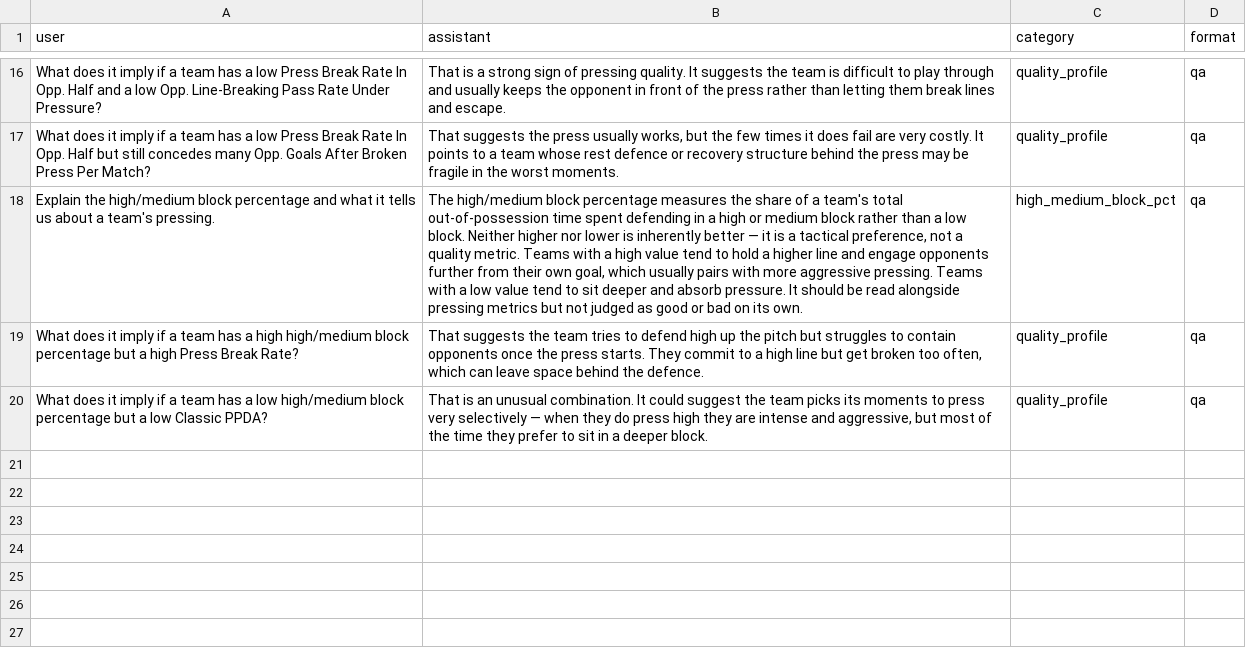
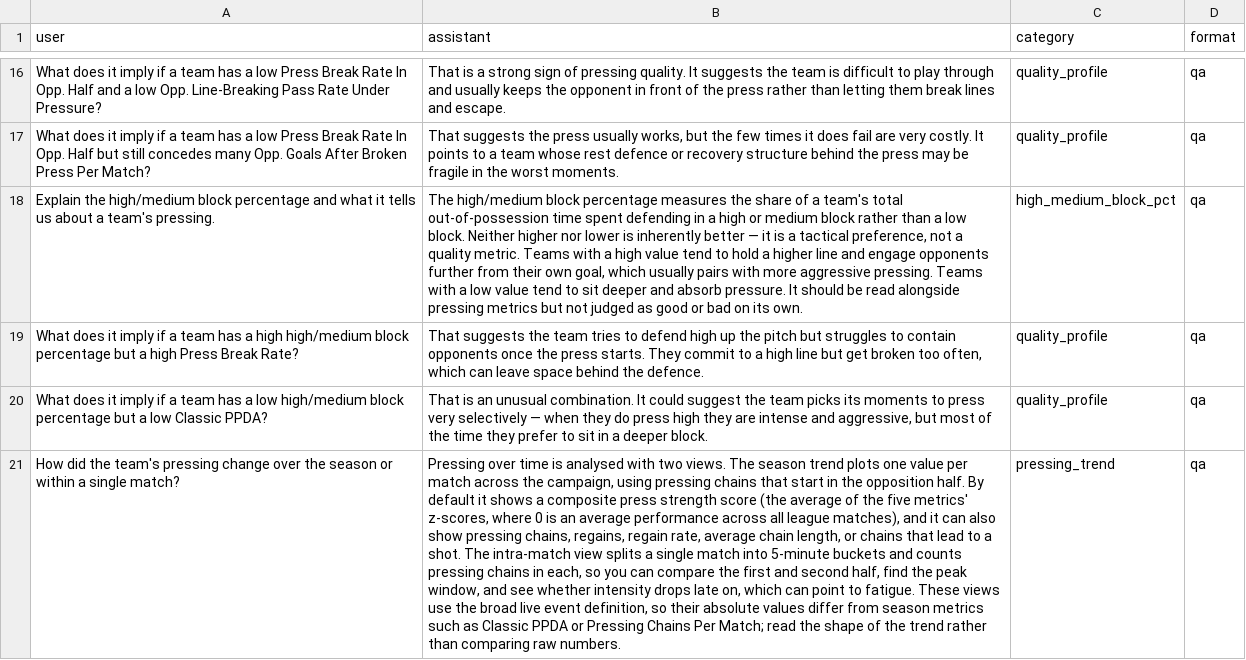
Before and after one commit to kaanguler14/Twelve-GPT-Educational, a CSV file: data/describe/Pressing_analyst.csv, drawn as a sheet; only a part is shown, gaps mark what is left out; the diff names each change by its address in the sheet, - before the commit and + after, or states it on an @@ line.

Commit message:
Add pressing time-series data layer with exported aggregates
- PressingTimeSeries builds per-match, per-half and 5-minute aggregates of
  opposition-half pressing chains from the SkillCorner dynamic events cache.
- The small aggregate tables are exported to data/pressing/timeseries/
  (python -m classes.pressing_timeseries) and read from there when present,
  so the app runs without the large licensed raw cache.
- Halves are split by period, so first-half stoppage time is no longer
  counted in the second half.
- PressingTimeSeriesPlot renders season and intra-match charts with a note
  that they use the broad live definition, not the page's classical metrics.
- PRESSING_DATASET_PATH and MAX_QUESTIONS_PER_SESSION settings.
- Q&A: add a pressing-trend entry and drop a phantom metric from the
  legacy Q&A file.

```diff
--- a/data/describe/Pressing_analyst.csv
+++ b/data/describe/Pressing_analyst.csv
+row 21: How did the team's pressing change over the season or within a single match? | Pressing over time is analysed with two views. The season trend plots one value per match across the campaign, using pressing chains that start in the opposition half. By default it shows a composite press strength score (the average of the five metrics' z-scores, where 0 is an average performance across all league matches), and it can also show pressing chains, regains, regain rate, average chain length, or chains that lead to a shot. The intra-match view splits a single match into 5-minute buckets and counts pressing chains in each, so you can compare the first and second half, find the peak window, and see whether intensity drops late on, which can point to fatigue. These views use the broad live event definition, so their absolute values differ from season metrics such as Classic PPDA or Pressing Chains Per Match; read the shape of the trend rather than comparing raw numbers. | pressing_trend | qa
```
Also changed, not shown: qa_pressing_analyst.csv, 9 other files.
